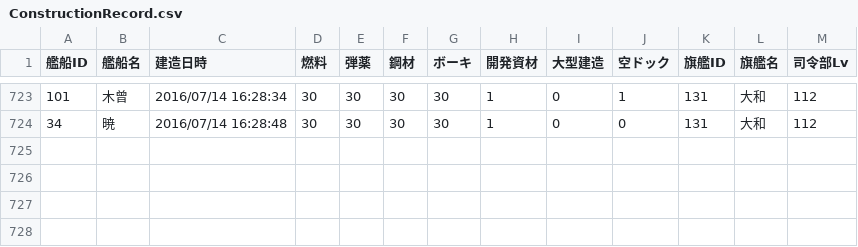
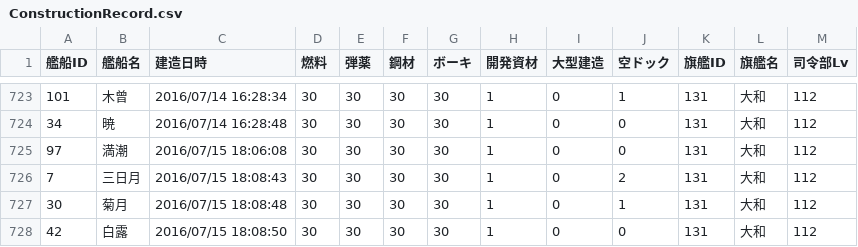
Before and after one commit to MaChenhao/74eo.makai, a CSV file: Record/ConstructionRecord.csv, drawn as a sheet; only a part is shown, gaps mark what is left out; the diff names each change by its address in the sheet, - before the commit and + after, or states it on an @@ line.

```diff
--- a/Record/ConstructionRecord.csv
+++ b/Record/ConstructionRecord.csv
+row 725: 97 | 満潮 | 2016/07/15 18:06:08 | 30 | 30 | 30 | 30 | 1 | 0 | 0 | 131 | 大和 | 112
+row 726: 7 | 三日月 | 2016/07/15 18:08:43 | 30 | 30 | 30 | 30 | 1 | 0 | 2 | 131 | 大和 | 112
+row 727: 30 | 菊月 | 2016/07/15 18:08:48 | 30 | 30 | 30 | 30 | 1 | 0 | 1 | 131 | 大和 | 112
+row 728: 42 | 白露 | 2016/07/15 18:08:50 | 30 | 30 | 30 | 30 | 1 | 0 | 0 | 131 | 大和 | 112
```
Also changed, not shown: Record/DevelopmentRecord.csv, Record/ResourceRecord.csv, 11 other files.
